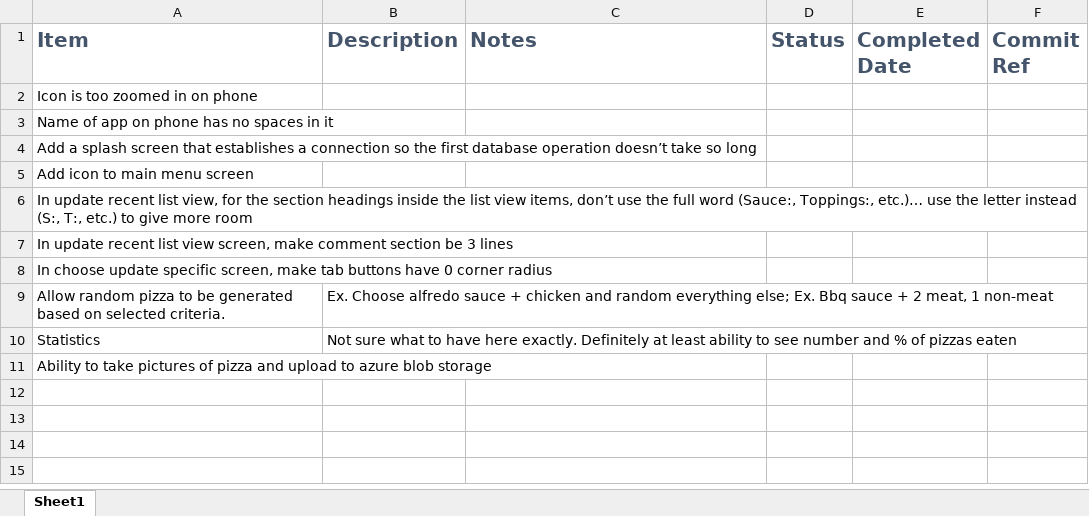
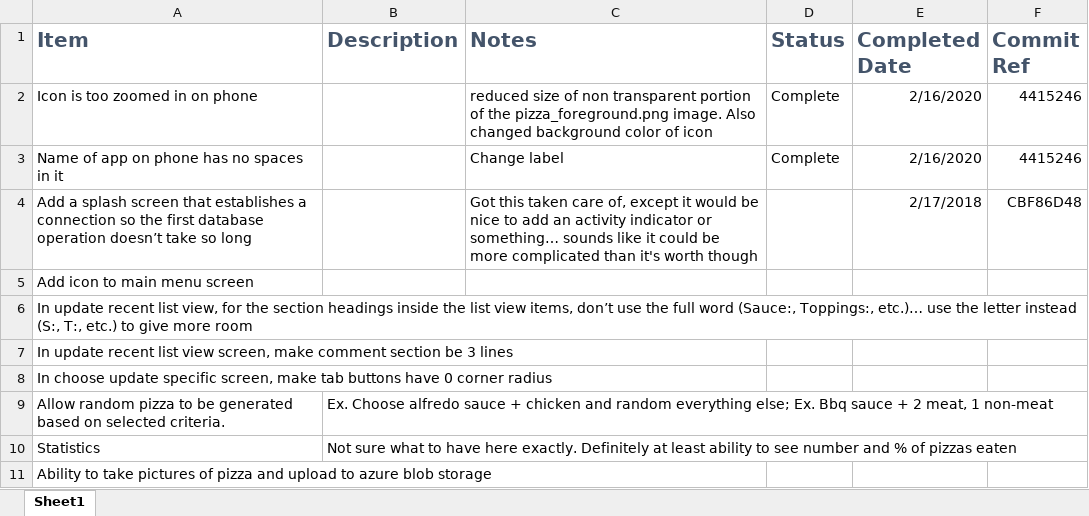
Before and after one commit to fireye14/DominosPizzaPicker, an Excel workbook: Designs/Work Items Master.xlsx, sheet Sheet1, drawn as a sheet; values as stored, in another font and other column widths than the file's, no borders; the diff names each change by its address in the sheet, - before the commit and + after, or states it on an @@ line.

Commit message:
work items

```diff
--- a/Designs/Work Items Master.xlsx (sheet Sheet1)
+++ b/Designs/Work Items Master.xlsx (sheet Sheet1)
-C2 (Notes): (empty)
+C2 (Notes): reduced size of non transparent portion of the pizza_foreground.png image. Also changed background color of icon
-D2:D3 (Status): (empty)
+D2:D3 (Status): Complete
-E2:E3 (Completed Date): (empty)
+E2:E3 (Completed Date): 2/16/2020
-F2:F3 (Commit Ref): (empty)
+F2:F3 (Commit Ref): 4415246
-C3 (Notes): (empty)
+C3 (Notes): Change label
-C4 (Notes): (empty)
+C4 (Notes): Got this taken care of, except it would be nice to add an activity indicator or something… sounds like it could be more complicated than it's worth though
-E4 (Completed Date): (empty)
+E4 (Completed Date): 2/17/2018
-F4 (Commit Ref): (empty)
+F4 (Commit Ref): CBF86D48
```
